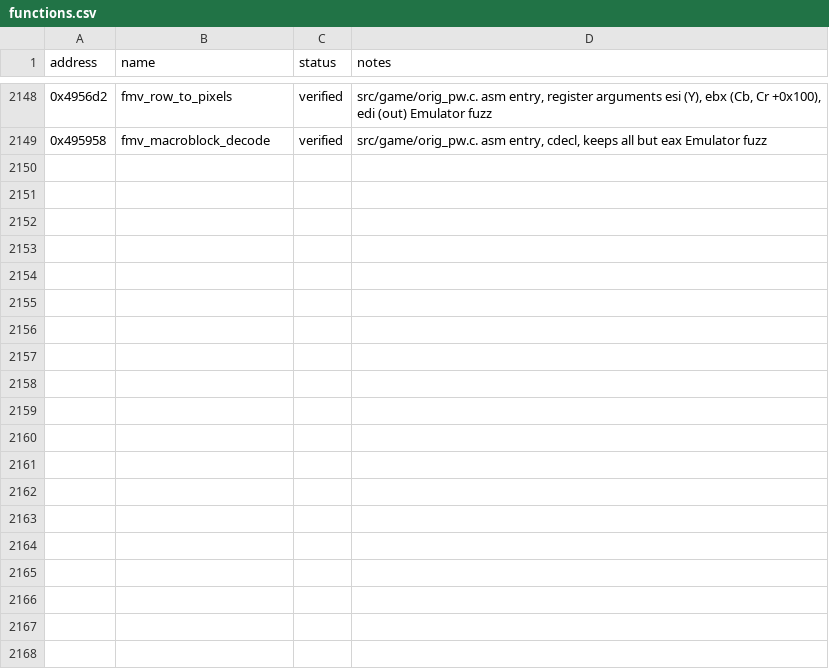
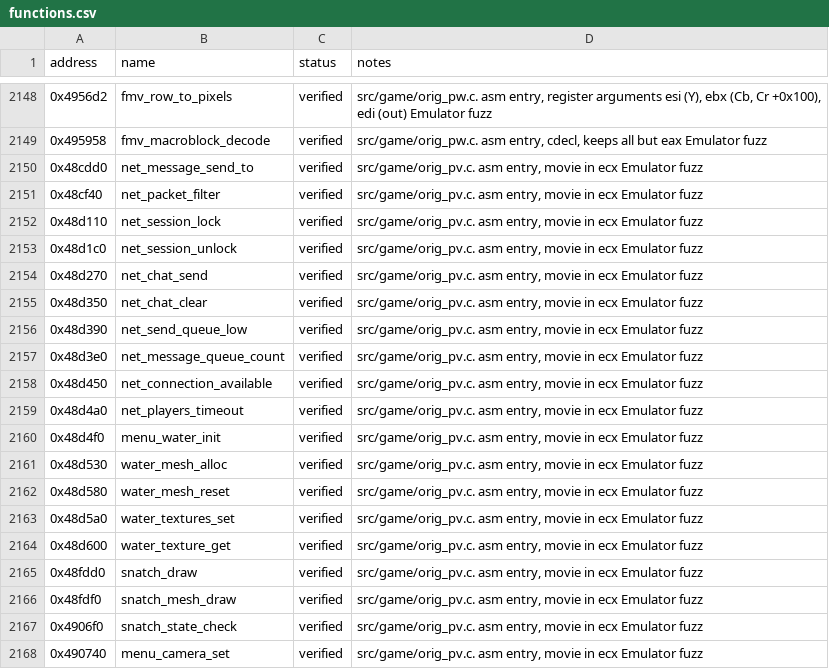
Before and after one commit to GeoffWilson/reroll, a CSV file: docs/functions.csv, drawn as a sheet; only a part is shown, gaps mark what is left out; the diff covers the shown part only; the diff names each change by its address in the sheet, - before the commit and + after, or states it on an @@ line.

```diff
--- a/docs/functions.csv
+++ b/docs/functions.csv
+row 2150: 0x48cdd0 | net_message_send_to | verified | src/game/orig_pv.c. asm entry, movie in ecx Emulator fuzz
+row 2151: 0x48cf40 | net_packet_filter | verified | src/game/orig_pv.c. asm entry, movie in ecx Emulator fuzz
+row 2152: 0x48d110 | net_session_lock | verified | src/game/orig_pv.c. asm entry, movie in ecx Emulator fuzz
+row 2153: 0x48d1c0 | net_session_unlock | verified | src/game/orig_pv.c. asm entry, movie in ecx Emulator fuzz
+row 2154: 0x48d270 | net_chat_send | verified | src/game/orig_pv.c. asm entry, movie in ecx Emulator fuzz
+row 2155: 0x48d350 | net_chat_clear | verified | src/game/orig_pv.c. asm entry, movie in ecx Emulator fuzz
+row 2156: 0x48d390 | net_send_queue_low | verified | src/game/orig_pv.c. asm entry, movie in ecx Emulator fuzz
+row 2157: 0x48d3e0 | net_message_queue_count | verified | src/game/orig_pv.c. asm entry, movie in ecx Emulator fuzz
+row 2158: 0x48d450 | net_connection_available | verified | src/game/orig_pv.c. asm entry, movie in ecx Emulator fuzz
+row 2159: 0x48d4a0 | net_players_timeout | verified | src/game/orig_pv.c. asm entry, movie in ecx Emulator fuzz
+row 2160: 0x48d4f0 | menu_water_init | verified | src/game/orig_pv.c. asm entry, movie in ecx Emulator fuzz
+row 2161: 0x48d530 | water_mesh_alloc | verified | src/game/orig_pv.c. asm entry, movie in ecx Emulator fuzz
+row 2162: 0x48d580 | water_mesh_reset | verified | src/game/orig_pv.c. asm entry, movie in ecx Emulator fuzz
+row 2163: 0x48d5a0 | water_textures_set | verified | src/game/orig_pv.c. asm entry, movie in ecx Emulator fuzz
+row 2164: 0x48d600 | water_texture_get | verified | src/game/orig_pv.c. asm entry, movie in ecx Emulator fuzz
+row 2165: 0x48fdd0 | snatch_draw | verified | src/game/orig_pv.c. asm entry, movie in ecx Emulator fuzz
+row 2166: 0x48fdf0 | snatch_mesh_draw | verified | src/game/orig_pv.c. asm entry, movie in ecx Emulator fuzz
+row 2167: 0x4906f0 | snatch_state_check | verified | src/game/orig_pv.c. asm entry, movie in ecx Emulator fuzz
+row 2168: 0x490740 | menu_camera_set | verified | src/game/orig_pv.c. asm entry, movie in ecx Emulator fuzz
```
Also changed, not shown: 22 added rows elsewhere in this file, 5 other files.
